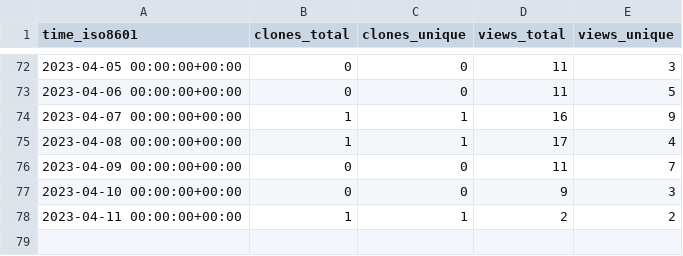
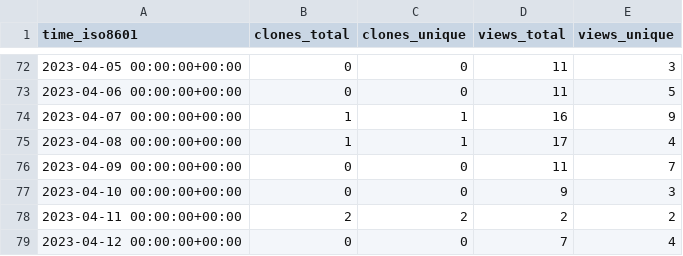
Before and after one commit to weanalyze/workcell-stats, a CSV file: weanalyze/workcell/ghrs-data/views_clones_aggregate.csv, drawn as a sheet; only a part is shown, gaps mark what is left out.

```diff
--- a/weanalyze/workcell/ghrs-data/views_clones_aggregate.csv
+++ b/weanalyze/workcell/ghrs-data/views_clones_aggregate.csv
@@ -77,2 +77,3 @@ time_iso8601,clones_total,clones_unique,views_total,views_unique
 2023-04-10 00:00:00+00:00,0,0,9,3
-2023-04-11 00:00:00+00:00,1,1,2,2
+2023-04-11 00:00:00+00:00,2,2,2,2
+2023-04-12 00:00:00+00:00,0,0,7,4
```
Also changed, not shown: 1 other file.
